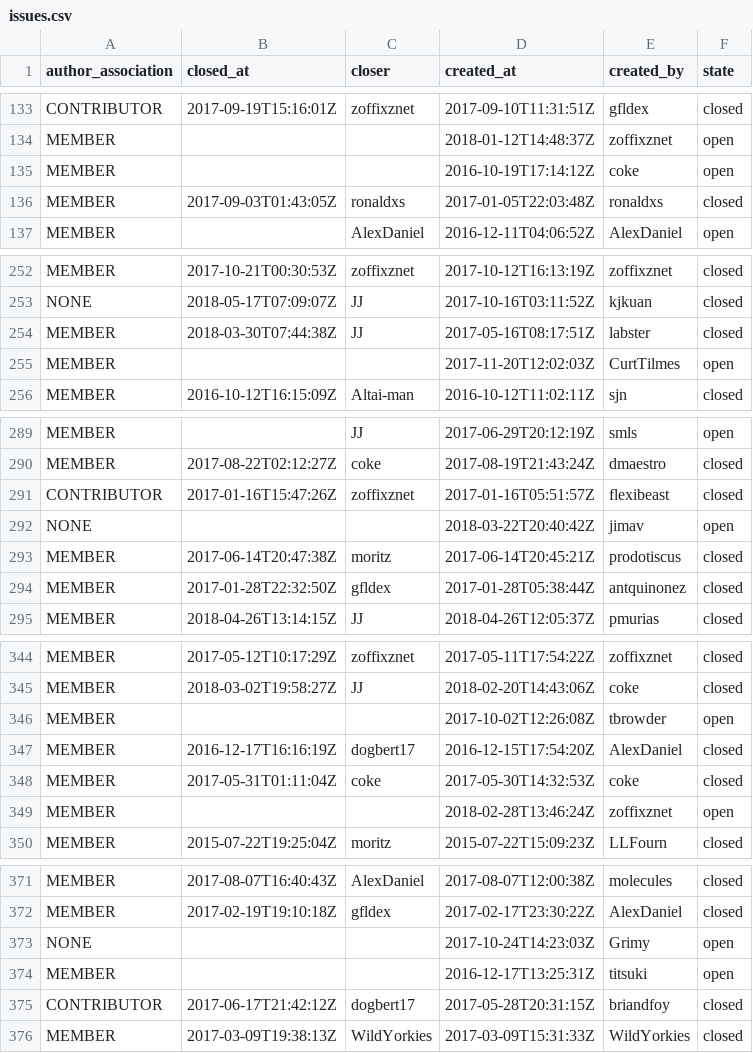
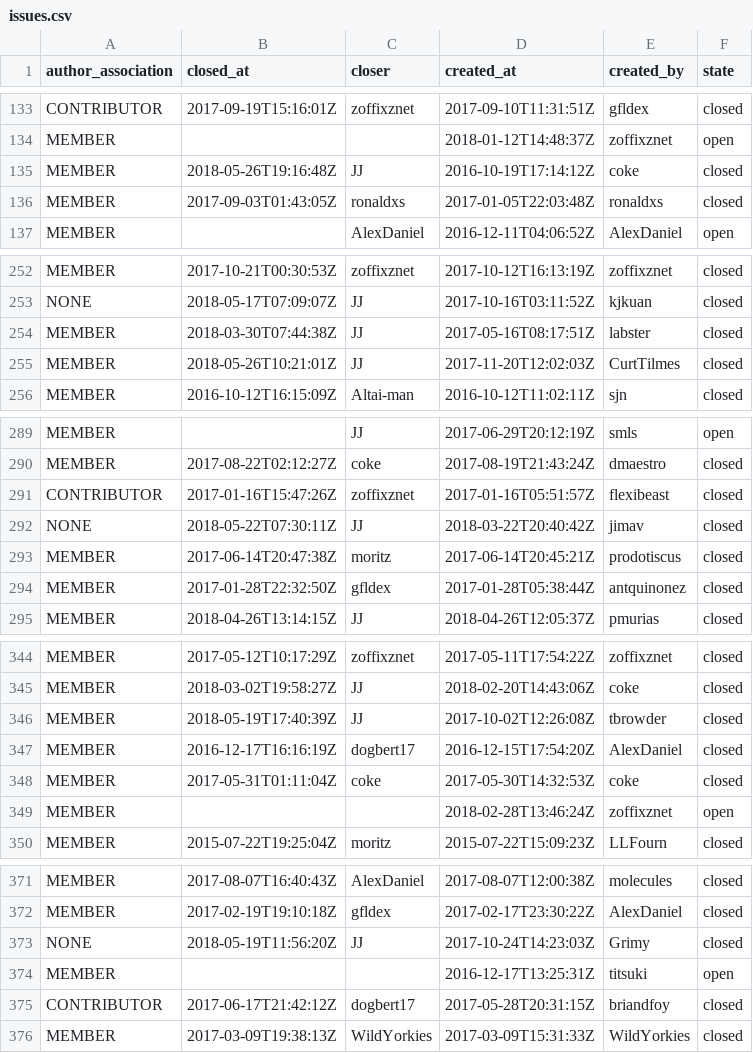
Before and after one commit to JJ/TPF-Grant, a CSV file: data/issues.csv, drawn as a sheet; only a part is shown, gaps mark what is left out; the diff covers the shown part only.

```diff
--- a/data/issues.csv
+++ b/data/issues.csv
@@ -134,3 +134,3 @@ CONTRIBUTOR, 2017-09-19T15:16:01Z, zoffixznet, 2017-09-10T11:31:51Z, gfldex, clo
 MEMBER, , , 2018-01-12T14:48:37Z, zoffixznet, open
-MEMBER, , , 2016-10-19T17:14:12Z, coke, open
+MEMBER, 2018-05-26T19:16:48Z, JJ, 2016-10-19T17:14:12Z, coke, closed
 MEMBER, 2017-09-03T01:43:05Z, ronaldxs, 2017-01-05T22:03:48Z, ronaldxs, closed
@@ -254,3 +254,3 @@ NONE, 2018-05-17T07:09:07Z, JJ, 2017-10-16T03:11:52Z, kjkuan, closed
 MEMBER, 2018-03-30T07:44:38Z, JJ, 2017-05-16T08:17:51Z, labster, closed
-MEMBER, , , 2017-11-20T12:02:03Z, CurtTilmes, open
+MEMBER, 2018-05-26T10:21:01Z, JJ, 2017-11-20T12:02:03Z, CurtTilmes, closed
 MEMBER, 2016-10-12T16:15:09Z, Altai-man, 2016-10-12T11:02:11Z, sjn, closed
@@ -291,3 +291,3 @@ MEMBER, 2017-08-22T02:12:27Z, coke, 2017-08-19T21:43:24Z, dmaestro, closed
 CONTRIBUTOR, 2017-01-16T15:47:26Z, zoffixznet, 2017-01-16T05:51:57Z, flexibeast, closed
-NONE, , , 2018-03-22T20:40:42Z, jimav, open
+NONE, 2018-05-22T07:30:11Z, JJ, 2018-03-22T20:40:42Z, jimav, closed
 MEMBER, 2017-06-14T20:47:38Z, moritz, 2017-06-14T20:45:21Z, prodotiscus, closed
@@ -345,3 +345,3 @@ MEMBER, 2017-05-12T10:17:29Z, zoffixznet, 2017-05-11T17:54:22Z, zoffixznet, clos
 MEMBER, 2018-03-02T19:58:27Z, JJ, 2018-02-20T14:43:06Z, coke, closed
-MEMBER, , , 2017-10-02T12:26:08Z, tbrowder, open
+MEMBER, 2018-05-19T17:40:39Z, JJ, 2017-10-02T12:26:08Z, tbrowder, closed
 MEMBER, 2016-12-17T16:16:19Z, dogbert17, 2016-12-15T17:54:20Z, AlexDaniel, closed
@@ -372,3 +372,3 @@ MEMBER, 2017-08-07T16:40:43Z, AlexDaniel, 2017-08-07T12:00:38Z, molecules, close
 MEMBER, 2017-02-19T19:10:18Z, gfldex, 2017-02-17T23:30:22Z, AlexDaniel, closed
-NONE, , , 2017-10-24T14:23:03Z, Grimy, open
+NONE, 2018-05-19T11:56:20Z, JJ, 2017-10-24T14:23:03Z, Grimy, closed
 MEMBER, , , 2016-12-17T13:25:31Z, titsuki, open
```
Also changed, not shown: 100 edited cells elsewhere in this file.
